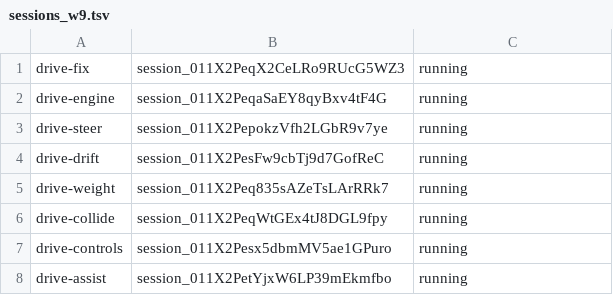
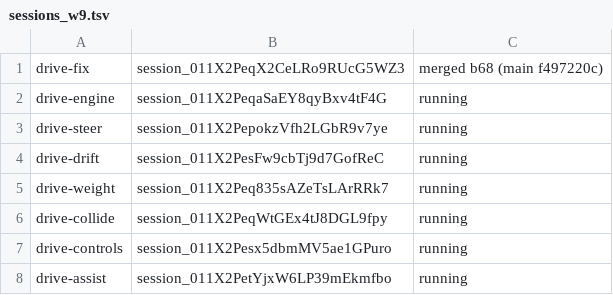
Before and after one commit to ashalluf/rando-game, a TSV file: sessions_w9.tsv, drawn as a sheet.

```diff
--- a/sessions_w9.tsv
+++ b/sessions_w9.tsv
@@ -1,2 +1,2 @@
-drive-fix	session_011X2PeqX2CeLRo9RUcG5WZ3	running
+drive-fix	session_011X2PeqX2CeLRo9RUcG5WZ3	merged b68 (main f497220c)
 drive-engine	session_011X2PeqaSaEY8qyBxv4tF4G	running
```
